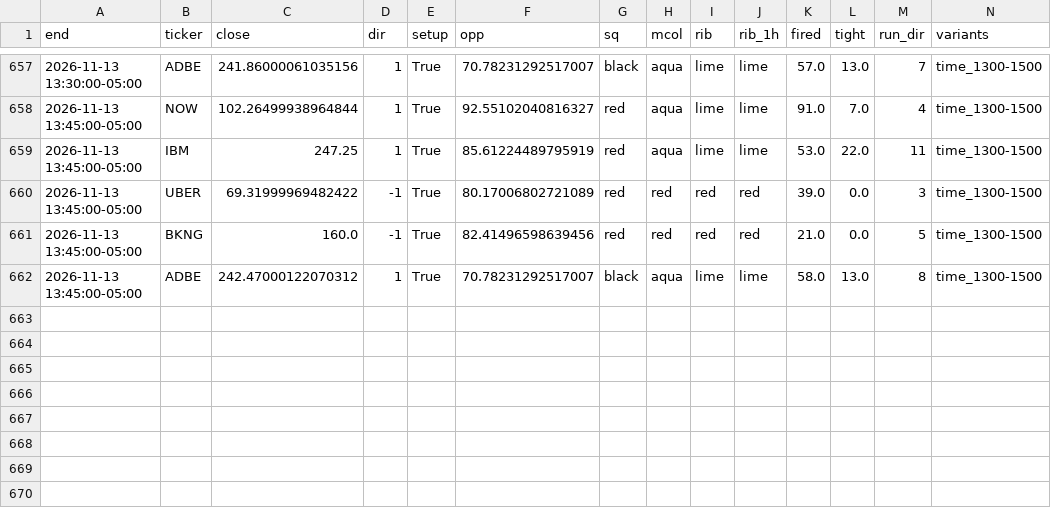
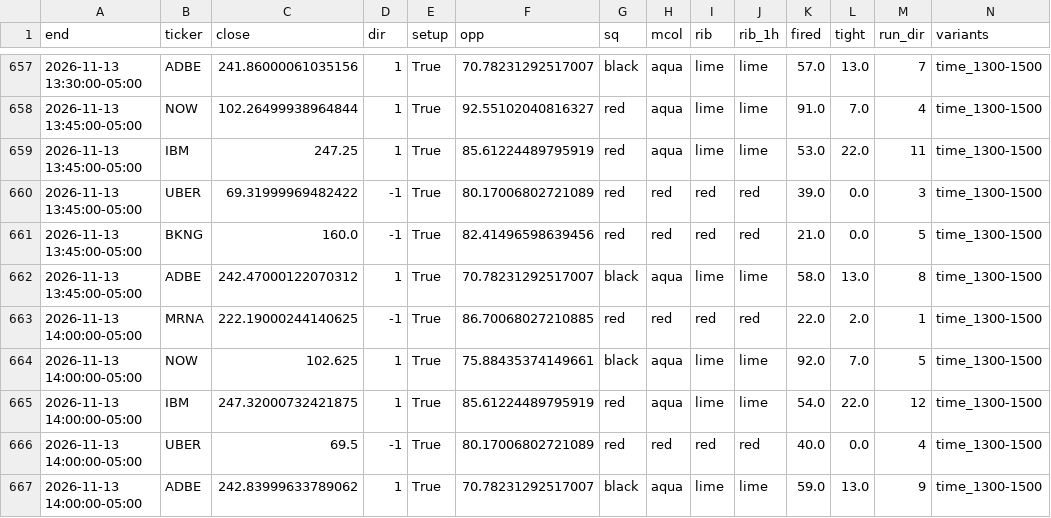
Before and after one commit to hoo7er/screener-tester, a CSV file: data/live/2026-11-13.csv, drawn as a sheet; only a part is shown, gaps mark what is left out; rows hold the shown columns only; the diff names each change by its address in the sheet, - before the commit and + after, or states it on an @@ line.

Commit message:
live 2026-11-13_19:08

```diff
--- a/data/live/2026-11-13.csv
+++ b/data/live/2026-11-13.csv
+row 663: 2026-11-13 14:00:00-05:00 | MRNA | 222.19000244140625 | -1 | True | 86.70068027210885 | red | red | red | red | 22.0 | 2.0 | 1 | time_1300-1500
+row 664: 2026-11-13 14:00:00-05:00 | NOW | 102.625 | 1 | True | 75.88435374149661 | black | aqua | lime | lime | 92.0 | 7.0 | 5 | time_1300-1500
+row 665: 2026-11-13 14:00:00-05:00 | IBM | 247.32000732421875 | 1 | True | 85.61224489795919 | red | aqua | lime | lime | 54.0 | 22.0 | 12 | time_1300-1500
+row 666: 2026-11-13 14:00:00-05:00 | UBER | 69.5 | -1 | True | 80.17006802721089 | red | red | red | red | 40.0 | 0.0 | 4 | time_1300-1500
+row 667: 2026-11-13 14:00:00-05:00 | ADBE | 242.83999633789062 | 1 | True | 70.78231292517007 | black | aqua | lime | lime | 59.0 | 13.0 | 9 | time_1300-1500
```
Also changed, not shown: data/live/runs.csv.
